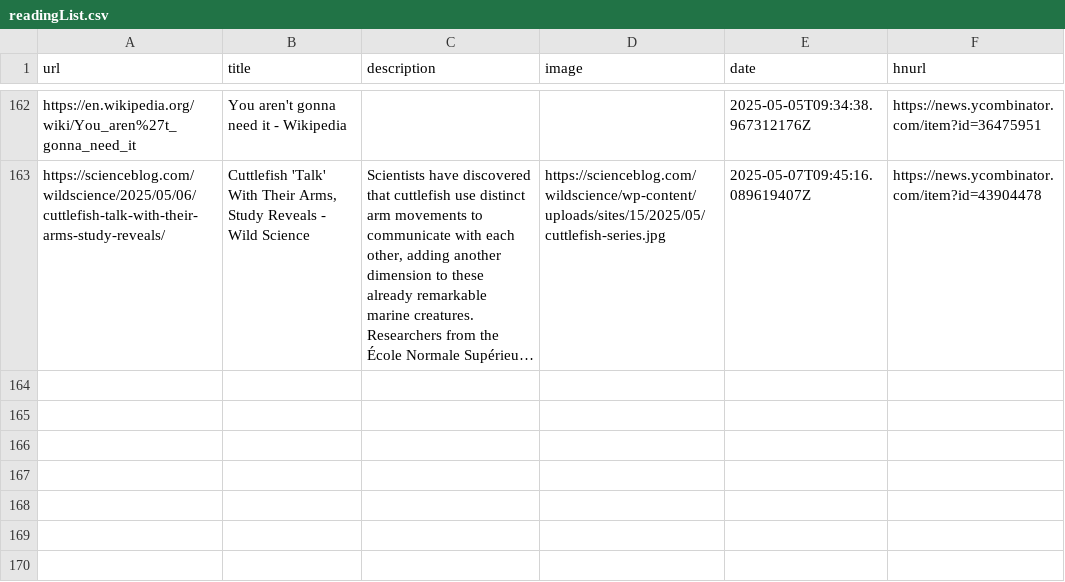
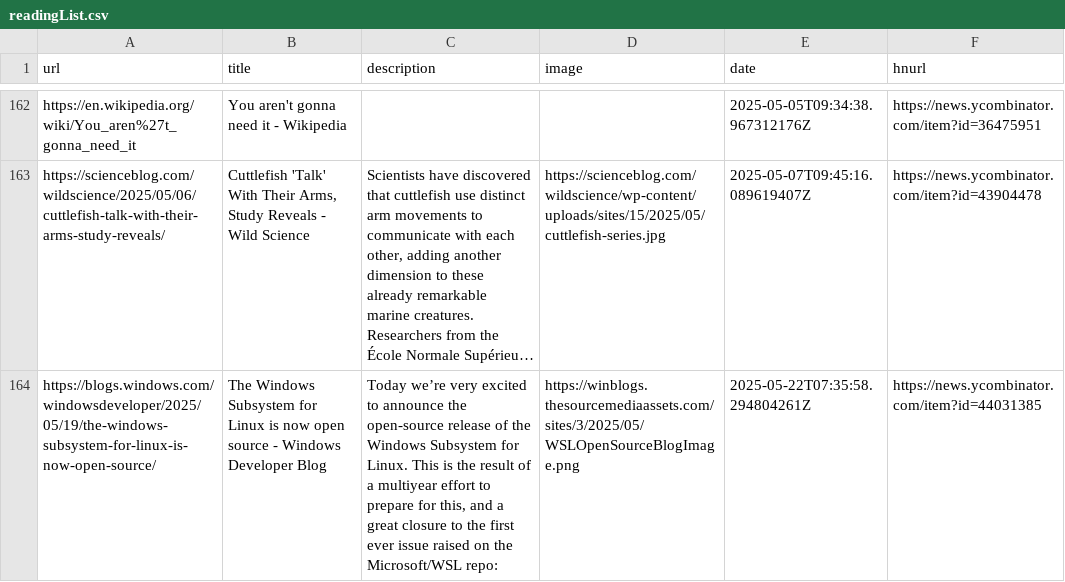
Before and after one commit to manuelmazzuola/readingList, a CSV file: readingList.csv, drawn as a sheet; only a part is shown, gaps mark what is left out; long unchanged cells end in …; the diff names each change by its address in the sheet, - before the commit and + after, or states it on an @@ line.

Commit message:
Automated reading list update on Thu May 22 07:35:58 UTC 2025

```diff
--- a/readingList.csv
+++ b/readingList.csv
+row 164: https://blogs.windows.com/windowsdeveloper/2025/05/19/the-windows-subsystem-for-linux-is-now-open-source/ | The Windows Subsystem for Linux is now open source - Windows Developer Blog | Today we’re very excited to announce the open-source release of the Windows Subsystem for Linux. This is the result of a multiyear effort to prepare for this, and a great closure to the first ever issue raised on the Microsoft/WSL repo: | https://winblogs.thesourcemediaassets.com/sites/3/2025/05/WSLOpenSourceBlogImage.png | 2025-05-22T07:35:58.294804261Z | https://news.ycombinator.com/item?id=44031385
```
